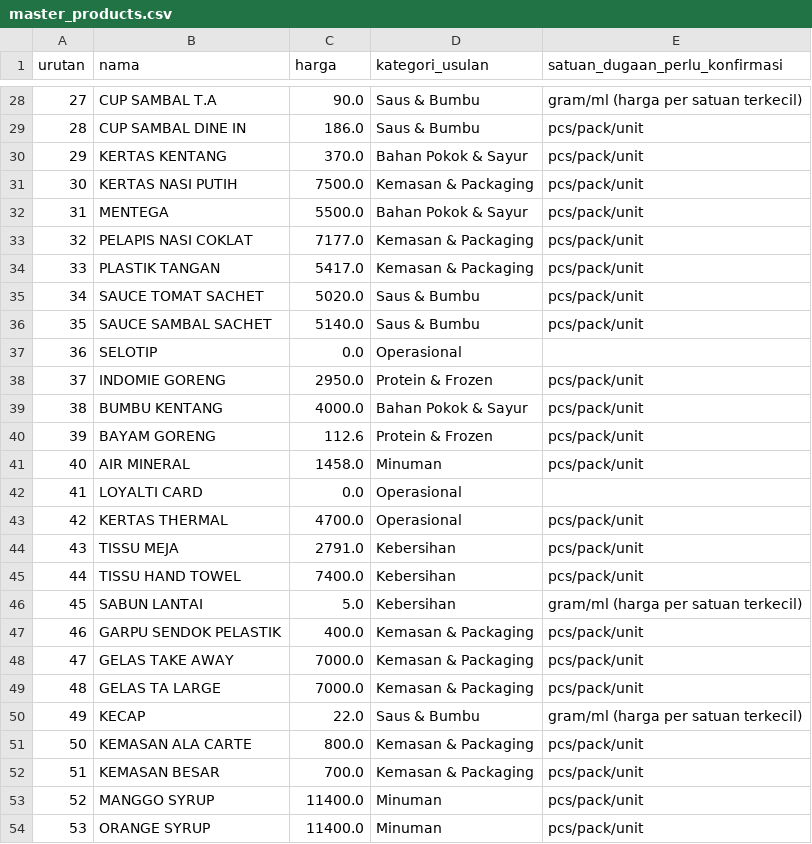
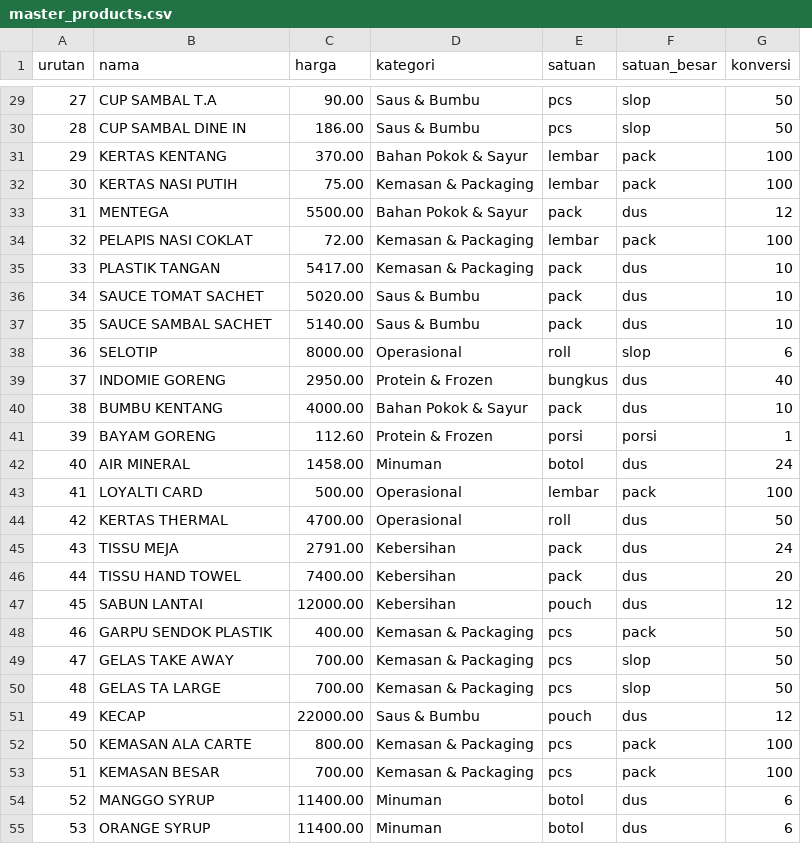
Before and after one commit to andiaisar/richisam, a CSV file: backend-richisam/db/seeds/data/master_products.csv, drawn as a sheet; only a part is shown, gaps mark what is left out; removed rows and columns are numbered as before the commit, all else as after; the diff covers the shown part only; the diff names each change by its address in the sheet, - before the commit and + after, or states it on an @@ line.

Commit message:
feat: add support for product units, larger units, and conversion rates in database and seed data

```diff
--- a/backend-richisam/db/seeds/data/master_products.csv
+++ b/backend-richisam/db/seeds/data/master_products.csv
-column E (satuan_dugaan_perlu_konfirmasi), rows 28-54: gram/ml (harga per satuan terkecil) | pcs/pack/unit | pcs/pack/unit | pcs/pack/unit | pcs/pack/unit | pcs/pack/unit | pcs/pack/unit | pcs/pack/unit | pcs/pack/unit |  | pcs/pack/unit | pcs/pack/unit | pcs/pack/unit | pcs/pack/unit |  | pcs/pack/unit | pcs/pack/unit | pcs/pack/unit | gram/ml (harga per satuan terkecil) | pcs/pack/unit | pcs/pack/unit | pcs/pack/unit | gram/ml (harga per satuan terkecil) | pcs/pack/unit | pcs/pack/unit | pcs/pack/unit | pcs/pack/unit
+column E (satuan), rows 29-55: pcs | pcs | lembar | lembar | pack | lembar | pack | pack | pack | roll | bungkus | pack | porsi | botol | lembar | roll | pack | pack | pouch | pcs | pcs | pcs | pouch | pcs | pcs | botol | botol
+column F (satuan_besar), rows 29-55: slop | slop | pack | pack | dus | pack | dus | dus | dus | slop | dus | dus | porsi | dus | pack | dus | dus | dus | dus | pack | slop | slop | dus | pack | pack | dus | dus
+column G (konversi), rows 29-55: 50 | 50 | 100 | 100 | 12 | 100 | 10 | 10 | 10 | 6 | 40 | 10 | 1 | 24 | 100 | 50 | 24 | 20 | 12 | 50 | 50 | 50 | 12 | 100 | 100 | 6 | 6
-D1: kategori_usulan
+D1: kategori
-C29 (harga): 90.0
+C29 (harga): 90.00
-C30 (harga): 186.0
+C30 (harga): 186.00
-C31 (harga): 370.0
+C31 (harga): 370.00
-C32 (harga): 7500.0
+C32 (harga): 75.00
-C33 (harga): 5500.0
+C33 (harga): 5500.00
-C34 (harga): 7177.0
+C34 (harga): 72.00
-C35 (harga): 5417.0
+C35 (harga): 5417.00
-C36 (harga): 5020.0
+C36 (harga): 5020.00
-C37 (harga): 5140.0
+C37 (harga): 5140.00
-C38 (harga): 0.0
+C38 (harga): 8000.00
-C39 (harga): 2950.0
+C39 (harga): 2950.00
-C40 (harga): 4000.0
+C40 (harga): 4000.00
-C41 (harga): 112.6
+C41 (harga): 112.60
-C42 (harga): 1458.0
+C42 (harga): 1458.00
-C43 (harga): 0.0
+C43 (harga): 500.00
-C44 (harga): 4700.0
+C44 (harga): 4700.00
-C45 (harga): 2791.0
+C45 (harga): 2791.00
-C46 (harga): 7400.0
+C46 (harga): 7400.00
-C47 (harga): 5.0
+C47 (harga): 12000.00
-B48 (nama): GARPU SENDOK PELASTIK
+B48 (nama): GARPU SENDOK PLASTIK
-C48 (harga): 400.0
+C48 (harga): 400.00
-C49:C50 (harga): 7000.0
+C49:C50 (harga): 700.00
-C51 (harga): 22.0
+C51 (harga): 22000.00
-C52 (harga): 800.0
+C52 (harga): 800.00
-C53 (harga): 700.0
+C53 (harga): 700.00
-C54:C55 (harga): 11400.0
+C54:C55 (harga): 11400.00
```
Also changed, not shown: 1 added row and 43 edited cells elsewhere in this file, master_products.csv, 3 other files.
